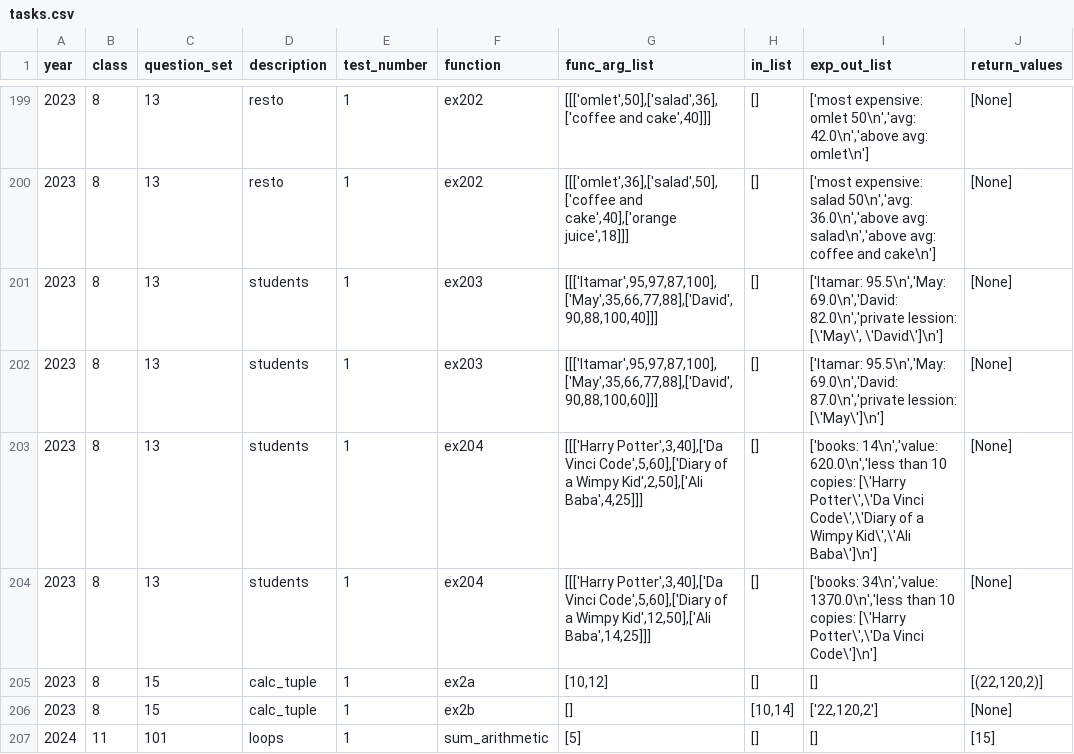
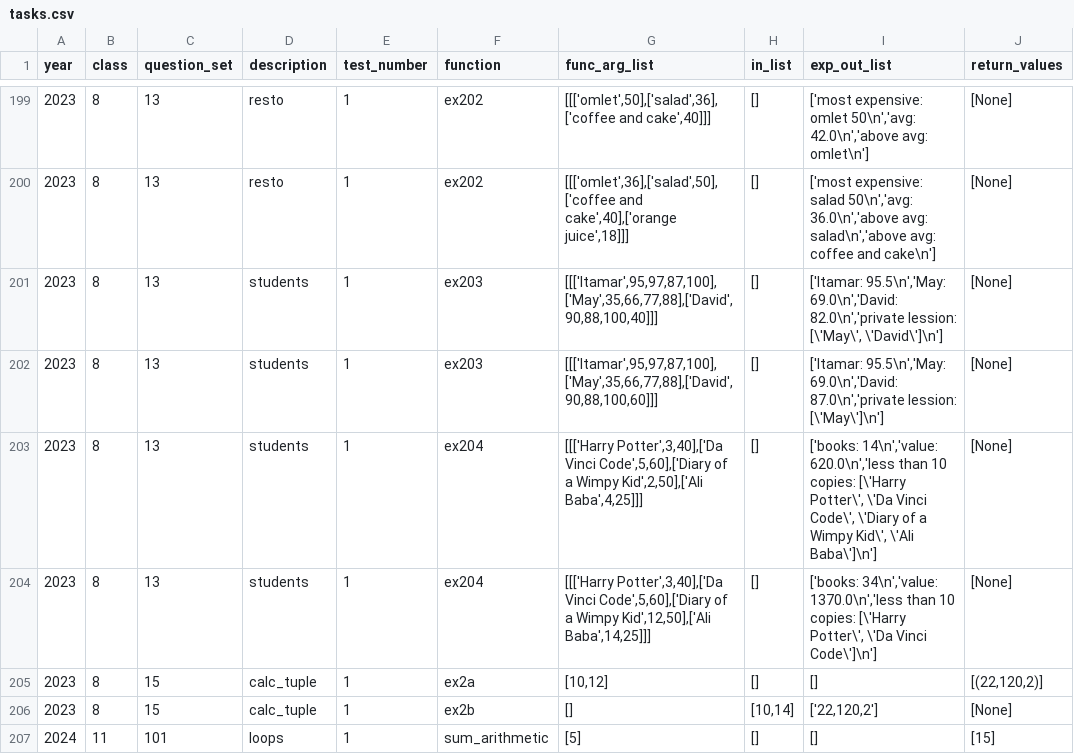
Before and after one commit to tomer2b/auto_grading, a CSV file: auto_grading/tasks.csv, drawn as a sheet; only a part is shown, gaps mark what is left out.

```diff
--- a/auto_grading/tasks.csv
+++ b/auto_grading/tasks.csv
@@ -202,4 +202,4 @@ year,class,question_set,description,test_number,function,func_arg_list,in_list,e
 2023,8,13,"students",1,ex203,"[[['Itamar',95,97,87,100],['May',35,66,77,88],['David',90,88,100,60]]]","[]","['Itamar: 95.5\n','May: 69.0\n','David: 87.0\n','private lession: [\'May\']\n']","[None]"
-2023,8,13,"students",1,ex204,"[[['Harry Potter',3,40],['Da Vinci Code',5,60],['Diary of a Wimpy Kid',2,50],['Ali Baba',4,25]]]","[]","['books: 14\n','value: 620.0\n','less than 10 copies: [\'Harry Potter\',\'Da Vinci Code\',\'Diary of a Wimpy Kid\',\'Ali Baba\']\n']","[None]"
-2023,8,13,"students",1,ex204,"[[['Harry Potter',3,40],['Da Vinci Code',5,60],['Diary of a Wimpy Kid',12,50],['Ali Baba',14,25]]]","[]","['books: 34\n','value: 1370.0\n','less than 10 copies: [\'Harry Potter\',\'Da Vinci Code\']\n']","[None]"
+2023,8,13,"students",1,ex204,"[[['Harry Potter',3,40],['Da Vinci Code',5,60],['Diary of a Wimpy Kid',2,50],['Ali Baba',4,25]]]","[]","['books: 14\n','value: 620.0\n','less than 10 copies: [\'Harry Potter\', \'Da Vinci Code\', \'Diary of a Wimpy Kid\', \'Ali Baba\']\n']","[None]"
+2023,8,13,"students",1,ex204,"[[['Harry Potter',3,40],['Da Vinci Code',5,60],['Diary of a Wimpy Kid',12,50],['Ali Baba',14,25]]]","[]","['books: 34\n','value: 1370.0\n','less than 10 copies: [\'Harry Potter\', \'Da Vinci Code\']\n']","[None]"
 2023,8,15,"calc_tuple",1,ex2a,"[10,12]","[]","[]","[(22,120,2)]"
```
Also changed, not shown: 1 other file.
